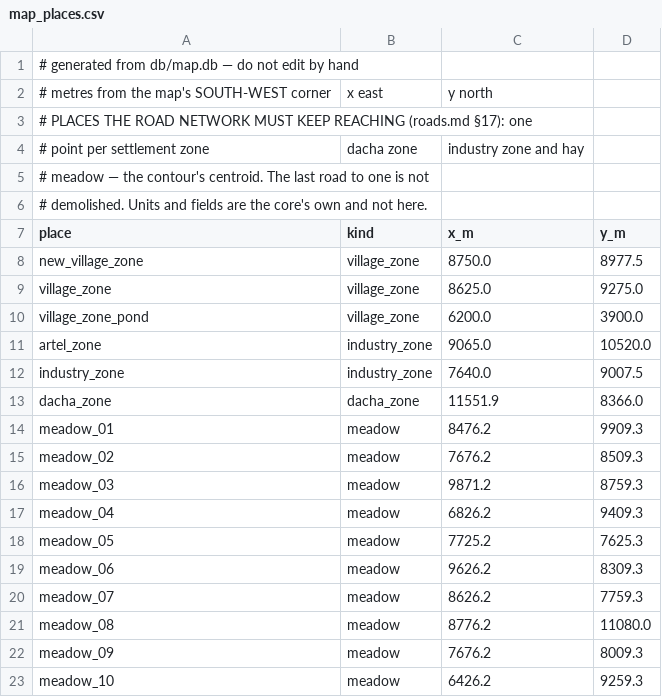
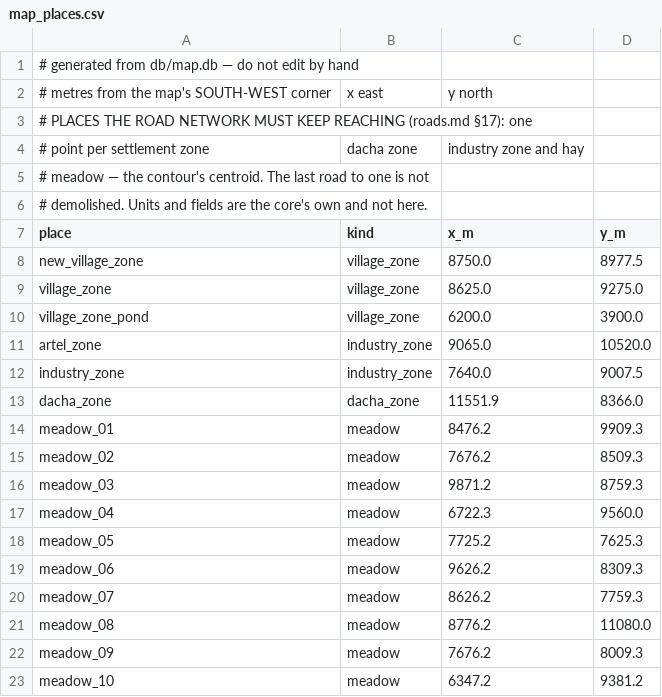
Before and after one commit to algb006/kolkhoz_root, a CSV file: tables/map_places.csv, drawn as a sheet.

```diff
--- a/tables/map_places.csv
+++ b/tables/map_places.csv
@@ -16,3 +16,3 @@ meadow_02,meadow,7676.2,8509.3
 meadow_03,meadow,9871.2,8759.3
-meadow_04,meadow,6826.2,9409.3
+meadow_04,meadow,6722.3,9560.0
 meadow_05,meadow,7725.2,7625.3
@@ -22,2 +22,2 @@ meadow_08,meadow,8776.2,11080.0
 meadow_09,meadow,7676.2,8009.3
-meadow_10,meadow,6426.2,9259.3
+meadow_10,meadow,6347.2,9381.2
```
Also changed, not shown: tables/meadow_suggestions.csv, 3 other files.
